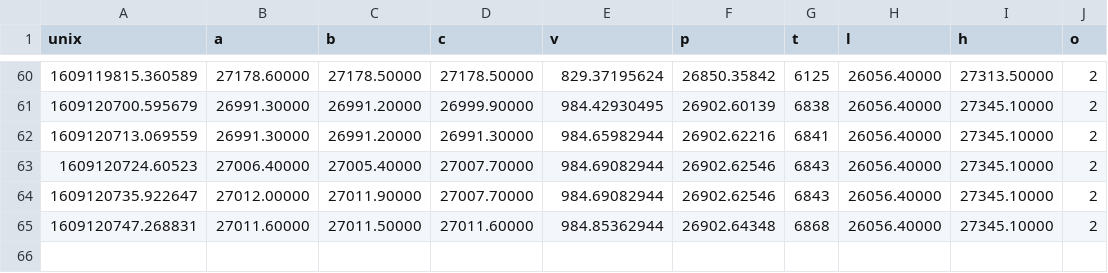
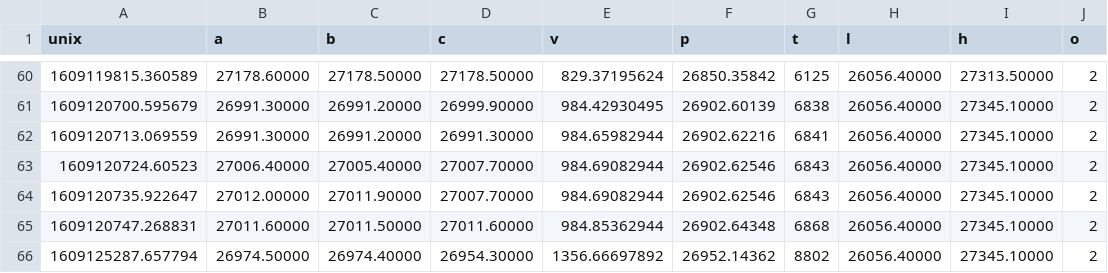
Before and after one commit to ckinateder/pycoin, a CSV file: data/xbt-usd_kraken.csv, drawn as a sheet; only a part is shown, gaps mark what is left out.

```diff
--- a/data/xbt-usd_kraken.csv
+++ b/data/xbt-usd_kraken.csv
@@ -65 +65,2 @@ unix,a,b,c,v,p,t,l,h,o
 1609120747.268831,27011.60000,27011.50000,27011.60000,984.85362944,26902.64348,6868,26056.40000,27345.10000,2
+1609125287.657794,26974.50000,26974.40000,26954.30000,1356.66697892,26952.14362,8802,26056.40000,27345.10000,2
```
Also changed, not shown: 2 other files.
